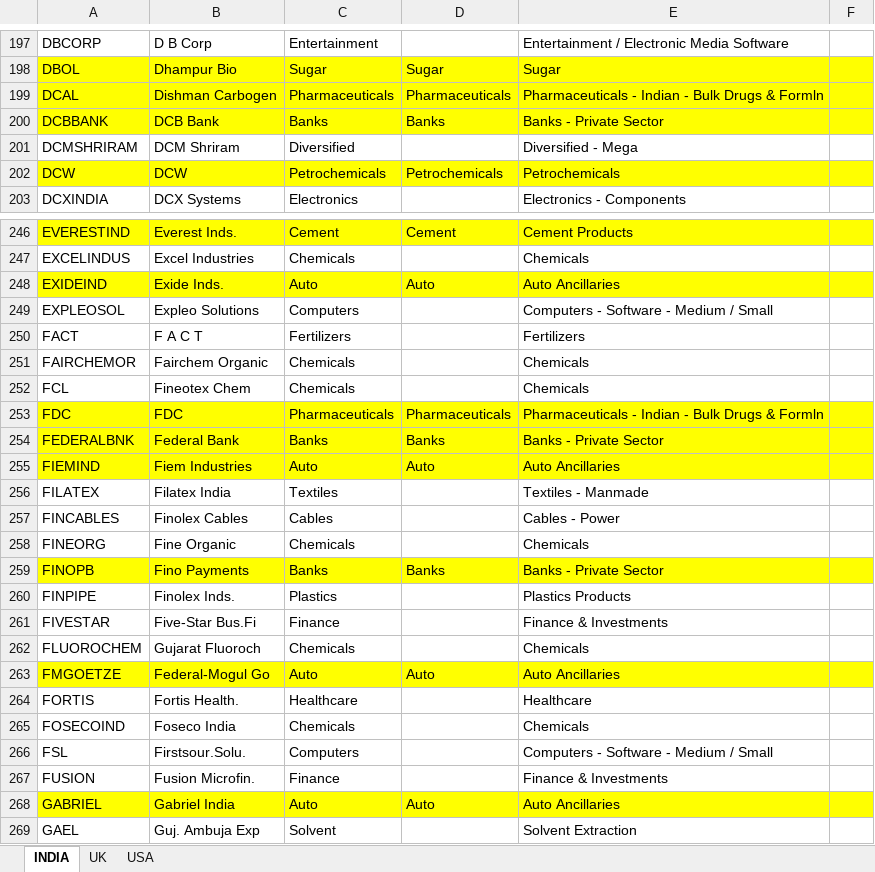
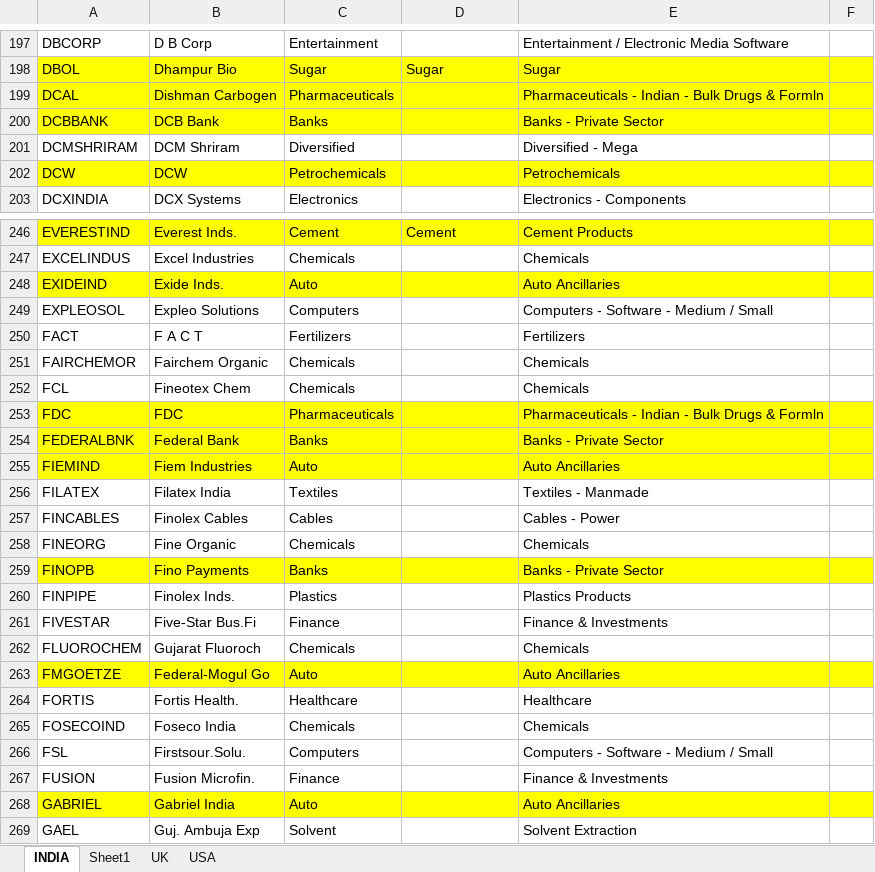
Before and after one commit to sadashiv001/files, an Excel workbook: stock_list_github.xlsx, sheet INDIA, drawn as a sheet; only a part is shown, gaps mark what is left out; values as stored, in another font and other column widths than the file's, no borders; conditional formats not drawn; the diff covers the shown part only; the diff names each change by its address in the sheet, - before the commit and + after, or states it on an @@ line.

```diff
--- a/stock_list_github.xlsx (sheet INDIA)
+++ b/stock_list_github.xlsx (sheet INDIA)
+sheet tab: Sheet1
-D199: Pharmaceuticals
+D199: (empty)
-D200: Banks
+D200: (empty)
-D202: Petrochemicals
+D202: (empty)
-D248: Auto
+D248: (empty)
-D253: Pharmaceuticals
+D253: (empty)
-D254: Banks
+D254: (empty)
-D255: Auto
+D255: (empty)
-D259: Banks
+D259: (empty)
-D263: Auto
+D263: (empty)
-D268: Auto
+D268: (empty)
```
Also changed, not shown: 124 edited cells elsewhere in this sheet.
